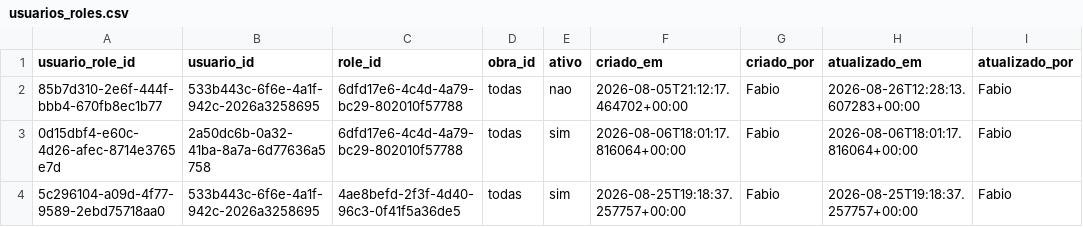
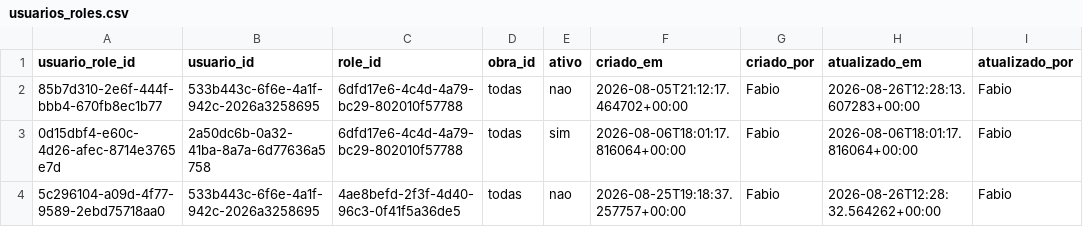
Before and after one commit to fabioser-ai/dragagem-app, a CSV file: data/usuarios_roles.csv, drawn as a sheet.

Commit message:
Update data/usuarios_roles.csv

```diff
--- a/data/usuarios_roles.csv
+++ b/data/usuarios_roles.csv
@@ -3,2 +3,2 @@ usuario_role_id,usuario_id,role_id,obra_id,ativo,criado_em,criado_por,atualizado
 0d15dbf4-e60c-4d26-afec-8714e3765e7d,2a50dc6b-0a32-41ba-8a7a-6d77636a5758,6dfd17e6-4c4d-4a79-bc29-802010f57788,todas,sim,2026-08-06T18:01:17.816064+00:00,Fabio,2026-08-06T18:01:17.816064+00:00,Fabio
-5c296104-a09d-4f77-9589-2ebd75718aa0,533b443c-6f6e-4a1f-942c-2026a3258695,4ae8befd-2f3f-4d40-96c3-0f41f5a36de5,todas,sim,2026-08-25T19:18:37.257757+00:00,Fabio,2026-08-25T19:18:37.257757+00:00,Fabio
+5c296104-a09d-4f77-9589-2ebd75718aa0,533b443c-6f6e-4a1f-942c-2026a3258695,4ae8befd-2f3f-4d40-96c3-0f41f5a36de5,todas,nao,2026-08-25T19:18:37.257757+00:00,Fabio,2026-08-26T12:28:32.564262+00:00,Fabio
```
